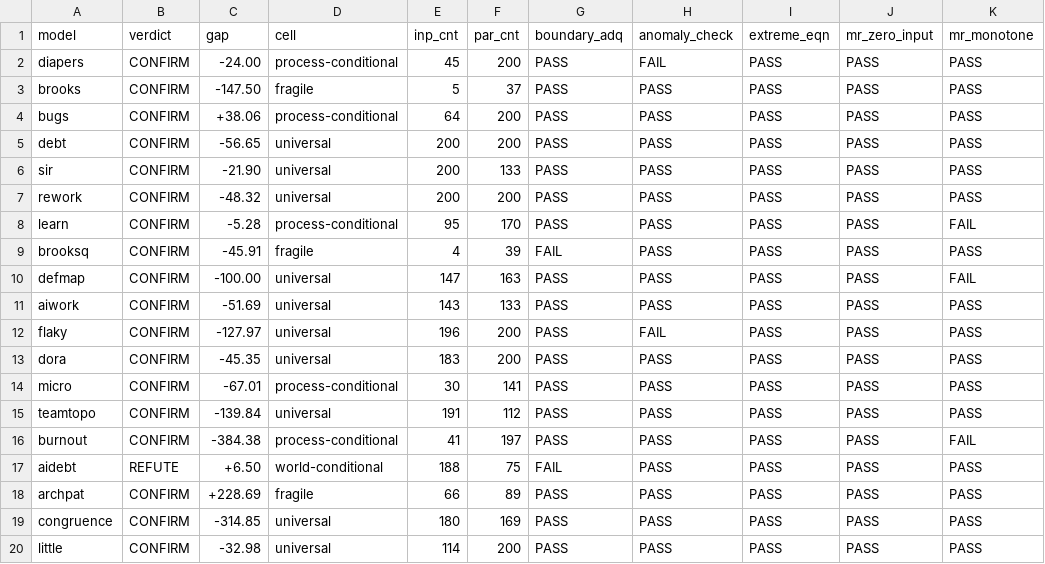
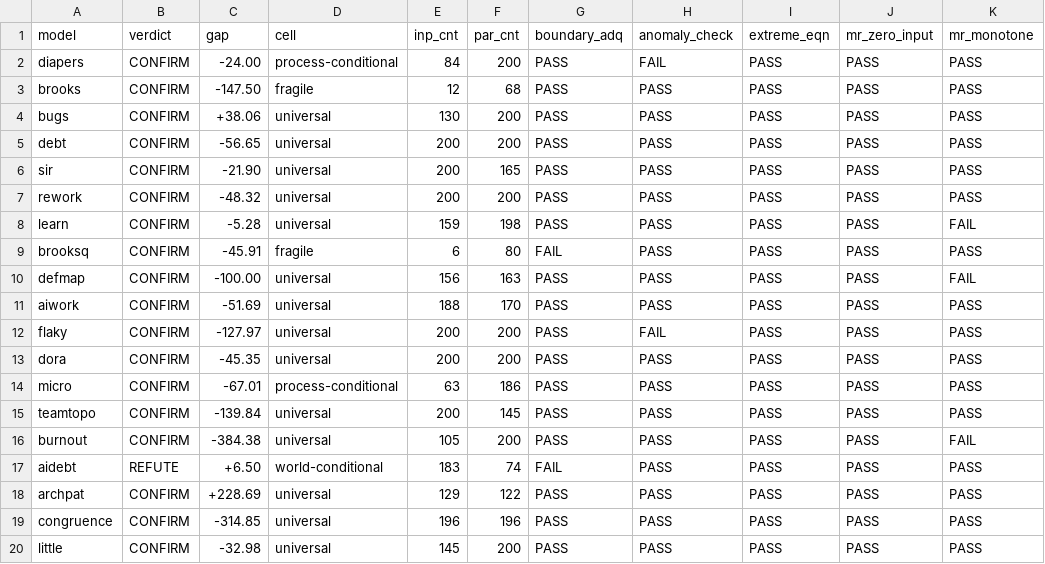
Before and after one commit to timm/icse27theories, a CSV file: paper/outputs/full_audit.csv, drawn as a sheet; only a part is shown; the diff covers the shown part only; the diff names each change by its address in the sheet, - before the commit and + after, or states it on an @@ line.

```diff
--- a/paper/outputs/full_audit.csv
+++ b/paper/outputs/full_audit.csv
-E2 (inp_cnt): 45
+E2 (inp_cnt): 84
-E3 (inp_cnt): 5
+E3 (inp_cnt): 12
-F3 (par_cnt): 37
+F3 (par_cnt): 68
-D4 (cell): process-conditional
+D4 (cell): universal
-E4 (inp_cnt): 64
+E4 (inp_cnt): 130
-F6 (par_cnt): 133
+F6 (par_cnt): 165
-D8 (cell): process-conditional
+D8 (cell): universal
-E8 (inp_cnt): 95
+E8 (inp_cnt): 159
-F8 (par_cnt): 170
+F8 (par_cnt): 198
-E9 (inp_cnt): 4
+E9 (inp_cnt): 6
-F9 (par_cnt): 39
+F9 (par_cnt): 80
-E10 (inp_cnt): 147
+E10 (inp_cnt): 156
-E11 (inp_cnt): 143
+E11 (inp_cnt): 188
-F11 (par_cnt): 133
+F11 (par_cnt): 170
-E12 (inp_cnt): 196
+E12 (inp_cnt): 200
-E13 (inp_cnt): 183
+E13 (inp_cnt): 200
-E14 (inp_cnt): 30
+E14 (inp_cnt): 63
-F14 (par_cnt): 141
+F14 (par_cnt): 186
-E15 (inp_cnt): 191
+E15 (inp_cnt): 200
-F15 (par_cnt): 112
+F15 (par_cnt): 145
-D16 (cell): process-conditional
+D16 (cell): universal
-E16 (inp_cnt): 41
+E16 (inp_cnt): 105
-F16 (par_cnt): 197
+F16 (par_cnt): 200
-E17 (inp_cnt): 188
+E17 (inp_cnt): 183
-F17 (par_cnt): 75
+F17 (par_cnt): 74
-D18 (cell): fragile
+D18 (cell): universal
-E18 (inp_cnt): 66
+E18 (inp_cnt): 129
-F18 (par_cnt): 89
+F18 (par_cnt): 122
-E19 (inp_cnt): 180
+E19 (inp_cnt): 196
-F19 (par_cnt): 169
+F19 (par_cnt): 196
-E20 (inp_cnt): 114
+E20 (inp_cnt): 145
```
Also changed, not shown: 26 edited cells elsewhere in this file, 32 other files.
